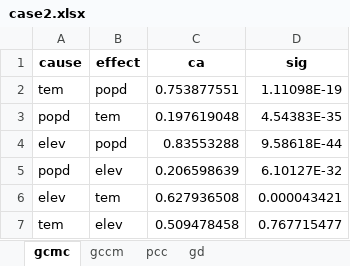
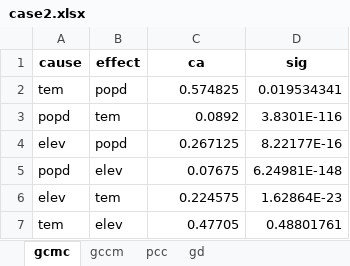
Before and after one commit to SpatLyu/GCMC, an Excel workbook: result/case/case2.xlsx, sheet gcmc, drawn as a sheet; values as stored, in another font and other column widths than the file's, no borders; the diff names each change by its address in the sheet, - before the commit and + after, or states it on an @@ line.

Commit message:
update results and figures for case studies

```diff
--- a/result/case/case2.xlsx (sheet gcmc)
+++ b/result/case/case2.xlsx (sheet gcmc)
-C2 (ca): 0.753877551
+C2 (ca): 0.574825
-D2 (sig): 1.11098E-19
+D2 (sig): 0.019534341
-C3 (ca): 0.197619048
+C3 (ca): 0.0892
-D3 (sig): 4.54383E-35
+D3 (sig): 3.8301E-116
-C4 (ca): 0.83553288
+C4 (ca): 0.267125
-D4 (sig): 9.58618E-44
+D4 (sig): 8.22177E-16
-C5 (ca): 0.206598639
+C5 (ca): 0.07675
-D5 (sig): 6.10127E-32
+D5 (sig): 6.24981E-148
-C6 (ca): 0.627936508
+C6 (ca): 0.224575
-D6 (sig): 0.000043421
+D6 (sig): 1.62864E-23
-C7 (ca): 0.509478458
+C7 (ca): 0.47705
-D7 (sig): 0.767715477
+D7 (sig): 0.48801761
```
Also changed, not shown: sheet gccm, result/case/case1.xlsx, result/case/case3.xlsx, 9 other files.
